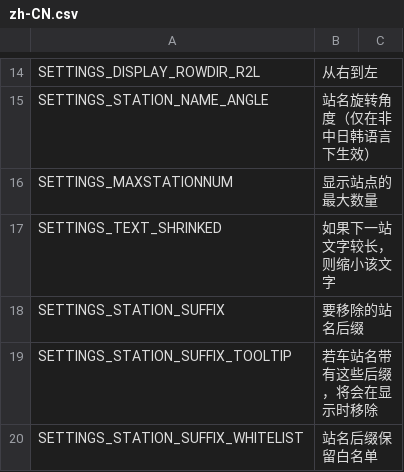
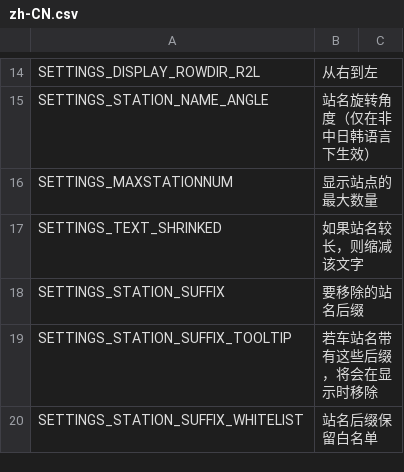
Before and after one commit to will258012/TrainDisplayUpdated, a CSV file: TrainDisplay/Translations/zh-CN.csv, drawn as a sheet; only a part is shown, gaps mark what is left out.

Commit message:
v1.5.4
- Add scrolling display for long station names
- Fix station name position may not be placed properly
- Update translations

```diff
--- a/TrainDisplay/Translations/zh-CN.csv
+++ b/TrainDisplay/Translations/zh-CN.csv
@@ -16,3 +16,3 @@
 "SETTINGS_MAXSTATIONNUM","显示站点的最大数量",""
-"SETTINGS_TEXT_SHRINKED","如果下一站文字较长，则缩小该文字",""
+"SETTINGS_TEXT_SHRINKED","如果站名较长，则缩减该文字",""
 "SETTINGS_STATION_SUFFIX","要移除的站名后缀",""
```
Also changed, not shown: TrainDisplay/Translations/en-EN.csv, 4 other files.
